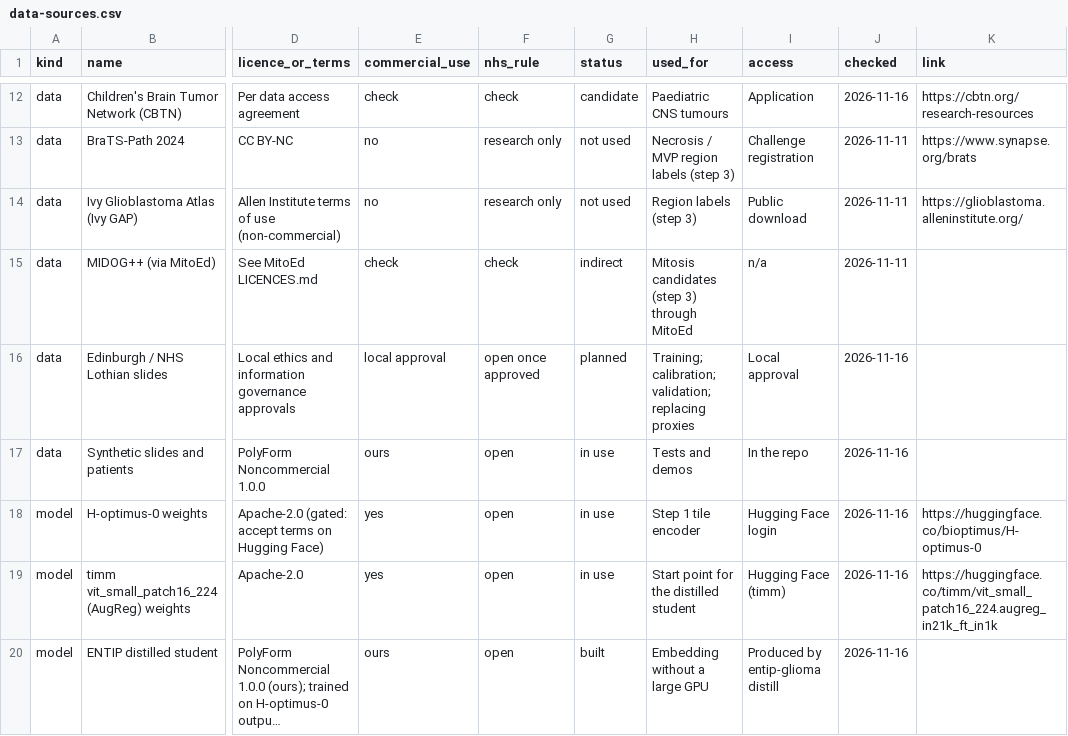
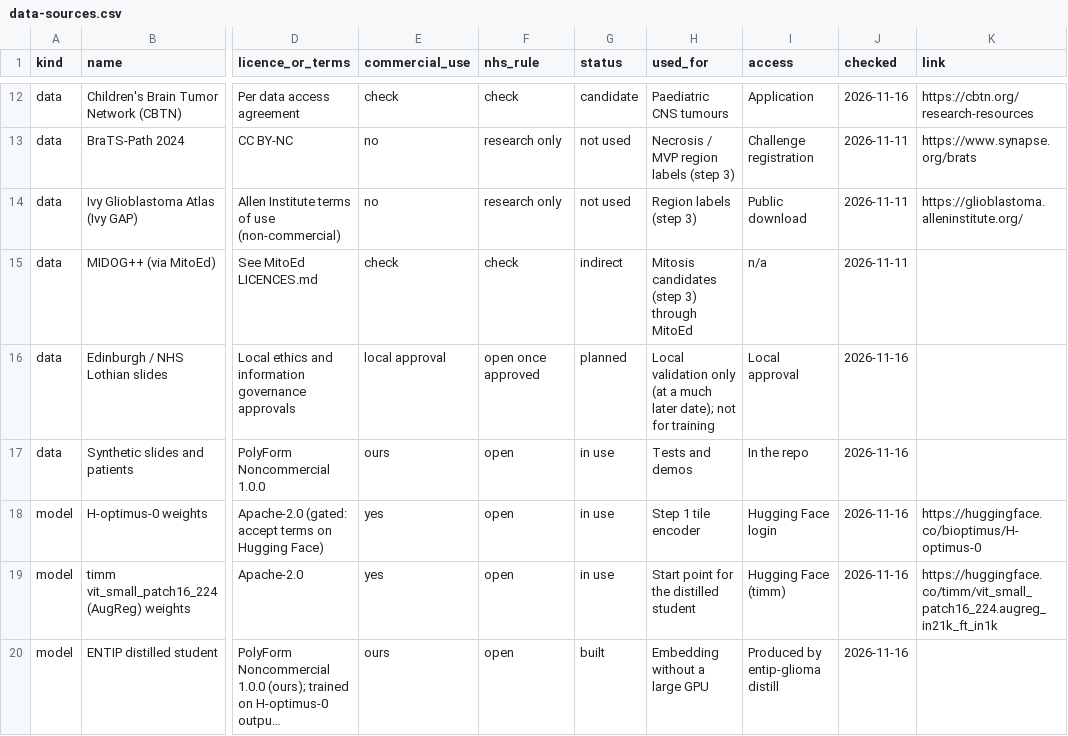
Before and after one commit to alhafidzhamdan/entip, a CSV file: docs/data-sources.csv, drawn as a sheet; only a part is shown, gaps mark what is left out; long unchanged cells end in …; the diff covers the shown part only; the diff names each change by its address in the sheet, - before the commit and + after, or states it on an @@ line.

```diff
--- a/docs/data-sources.csv
+++ b/docs/data-sources.csv
-H16 (used_for): Training; calibration; validation; replacing proxies
+H16 (used_for): Local validation only (at a much later date); not for training
```
Also changed, not shown: 1 added row and 1 edited cell elsewhere in this file, 12 other files.
